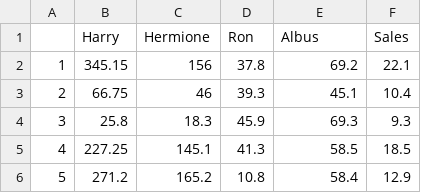
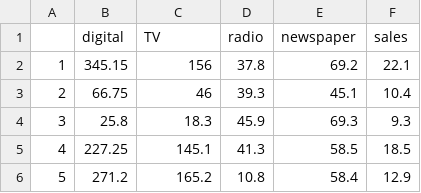
Before and after one commit to denXio06/intro-to-ai, a CSV file: Advertising_2023.csv, drawn as a sheet; only a part is shown; removed rows and columns are numbered as before the commit, all else as after; the diff names each change by its address in the sheet, - before the commit and + after, or states it on an @@ line.

Commit message:
Add files via upload

```diff
--- a/Advertising_2023.csv
+++ b/Advertising_2023.csv
-row 1:  | Harry | Hermione | Ron | Albus | Sales
+row 1:  | digital | TV | radio | newspaper | sales
```
